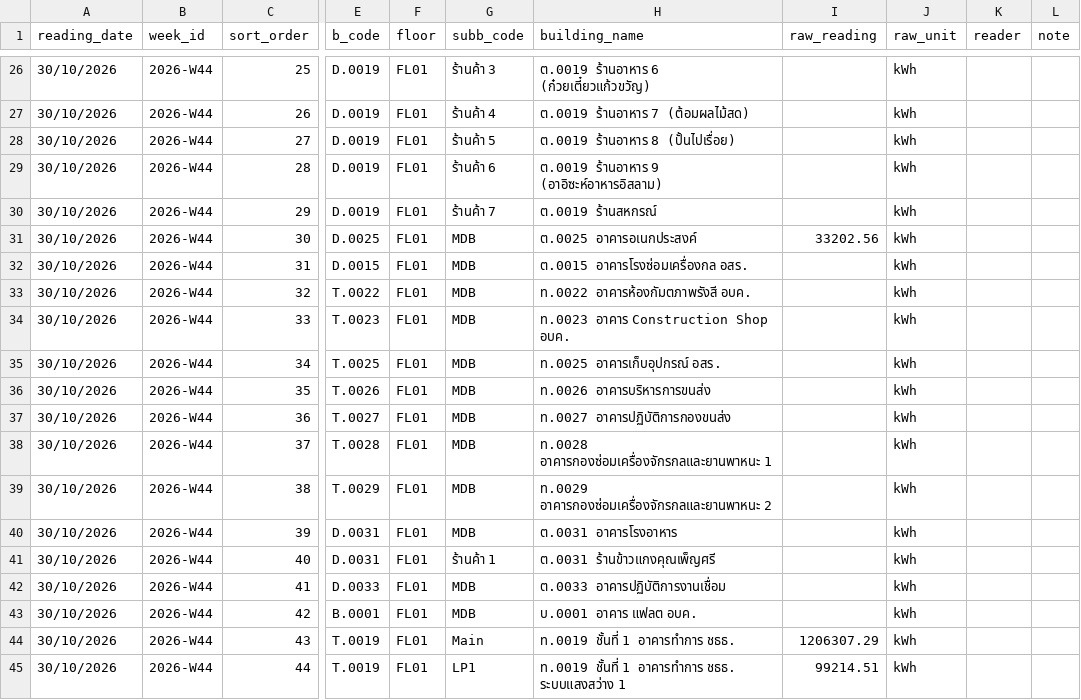
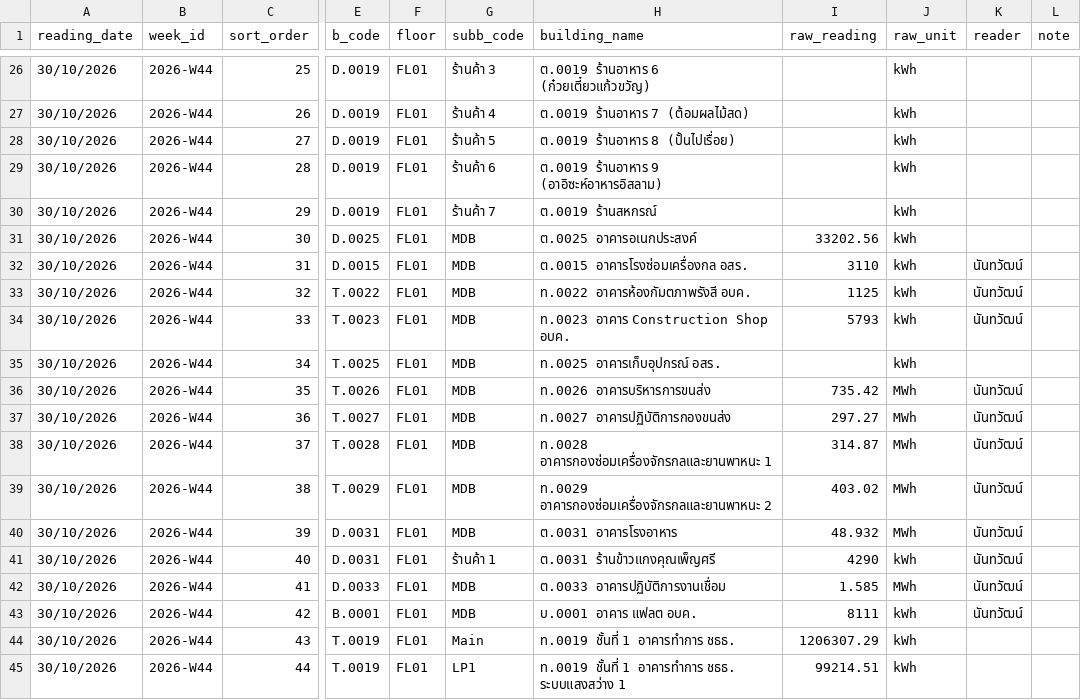
Before and after one commit to maleeart/Energy-Dashboard, a CSV file: forms/2026-W44.csv, drawn as a sheet; only a part is shown, gaps mark what is left out; the diff names each change by its address in the sheet, - before the commit and + after, or states it on an @@ line.

Commit message:
Update 2026-W44.csv via meter form

```diff
--- a/forms/2026-W44.csv
+++ b/forms/2026-W44.csv
-I32 (raw_reading): (empty)
+I32 (raw_reading): 3110
-K32:K34 (reader): (empty)
+K32:K34 (reader): นันทวัฒน์
-I33 (raw_reading): (empty)
+I33 (raw_reading): 1125
-I34 (raw_reading): (empty)
+I34 (raw_reading): 5793
-I36 (raw_reading): (empty)
+I36 (raw_reading): 735.42
-J36:J40 (raw_unit): kWh
+J36:J40 (raw_unit): MWh
-K36:K43 (reader): (empty)
+K36:K43 (reader): นันทวัฒน์
-I37 (raw_reading): (empty)
+I37 (raw_reading): 297.27
-I38 (raw_reading): (empty)
+I38 (raw_reading): 314.87
-I39 (raw_reading): (empty)
+I39 (raw_reading): 403.02
-I40 (raw_reading): (empty)
+I40 (raw_reading): 48.932
-I41 (raw_reading): (empty)
+I41 (raw_reading): 4290
-I42 (raw_reading): (empty)
+I42 (raw_reading): 1.585
-J42 (raw_unit): kWh
+J42 (raw_unit): MWh
-I43 (raw_reading): (empty)
+I43 (raw_reading): 8111
```
